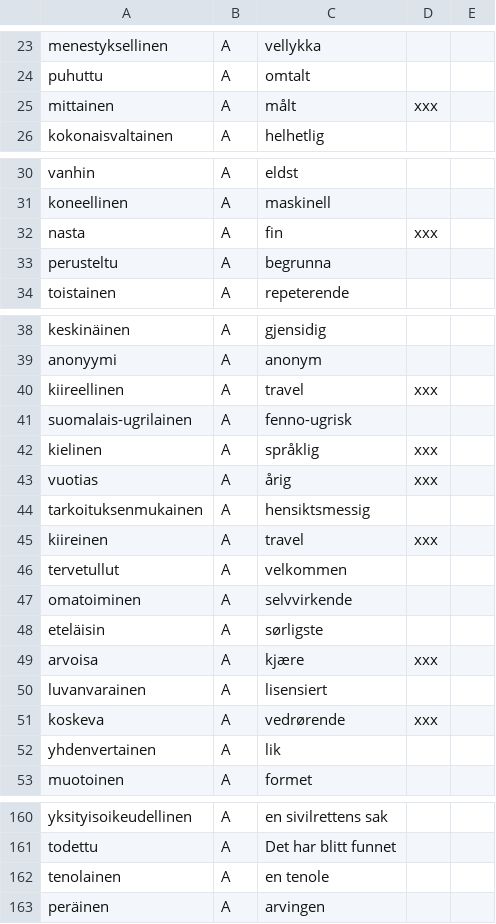
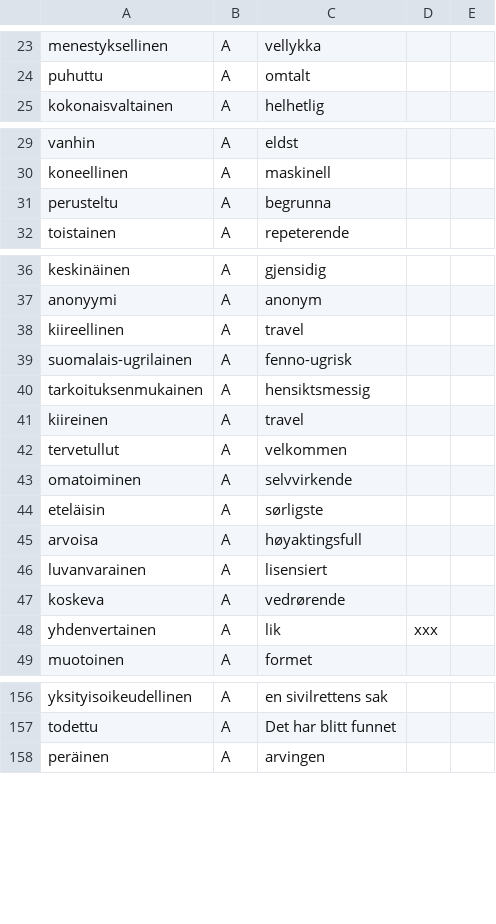
Before and after one commit to giellalt/dict-fin-nob, a CSV file: inc/freeA.csv, drawn as a sheet; only a part is shown, gaps mark what is left out; the diff covers the shown part only.

Commit message:
oppdatert

```diff
--- a/inc/freeA.csv
+++ b/inc/freeA.csv
@@ -24,3 +24,2 @@ menestyksellinen	A	vellykka
 puhuttu	A	omtalt
-mittainen	A	målt	xxx
 kokonaisvaltainen	A	helhetlig
@@ -31,3 +30,2 @@ vanhin	A	eldst
 koneellinen	A	maskinell
-nasta	A	fin	xxx
 perusteltu	A	begrunna
@@ -39,8 +37,6 @@ keskinäinen	A	gjensidig
 anonyymi	A	anonym
-kiireellinen	A	travel	xxx
+kiireellinen	A	travel
 suomalais-ugrilainen	A	fenno-ugrisk
-kielinen	A	språklig	xxx
-vuotias	A	årig	xxx
 tarkoituksenmukainen	A	hensiktsmessig
-kiireinen	A	travel	xxx
+kiireinen	A	travel
 tervetullut	A	velkommen
@@ -48,6 +44,6 @@ omatoiminen	A	selvvirkende
 eteläisin	A	sørligste
-arvoisa	A	kjære	xxx
+arvoisa	A	høyaktingsfull
 luvanvarainen	A	lisensiert
-koskeva	A	vedrørende	xxx
-yhdenvertainen	A	lik
+koskeva	A	vedrørende
+yhdenvertainen	A	lik	xxx
 muotoinen	A	formet
@@ -161,3 +157,2 @@ yksityisoikeudellinen	A	en sivilrettens sak
 todettu	A	Det har blitt funnet
-tenolainen	A	en tenole
 peräinen	A	arvingen
```
Also changed, not shown: 1 removed row elsewhere in this file.
